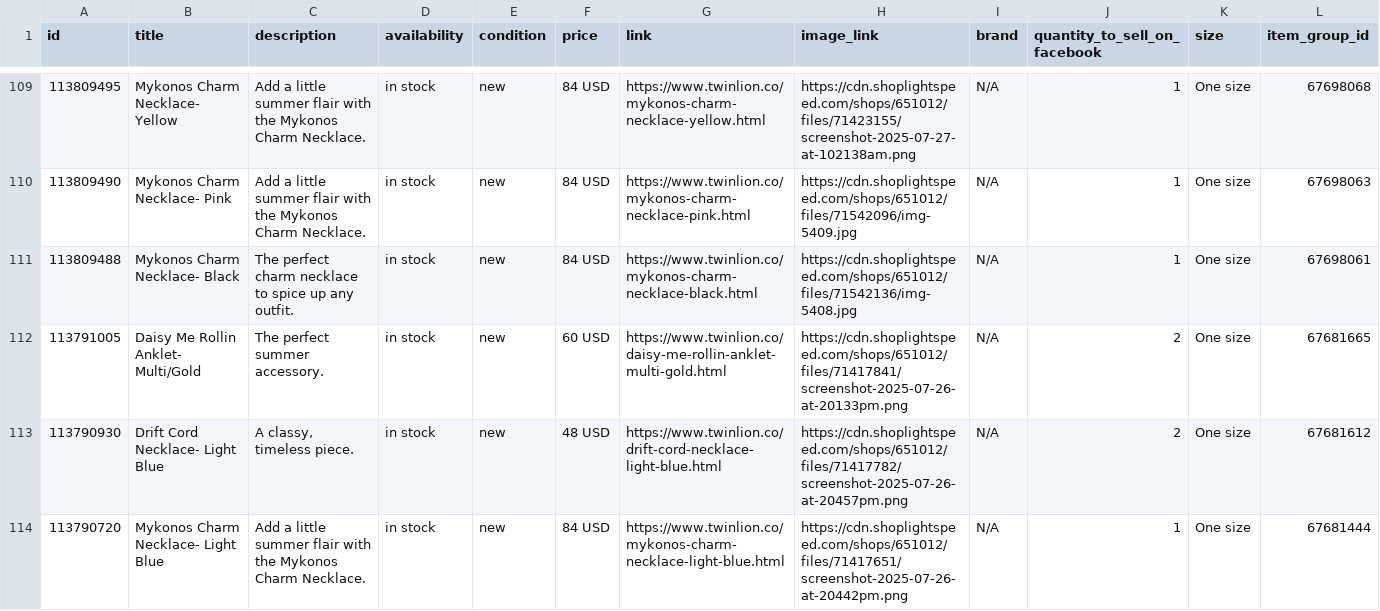
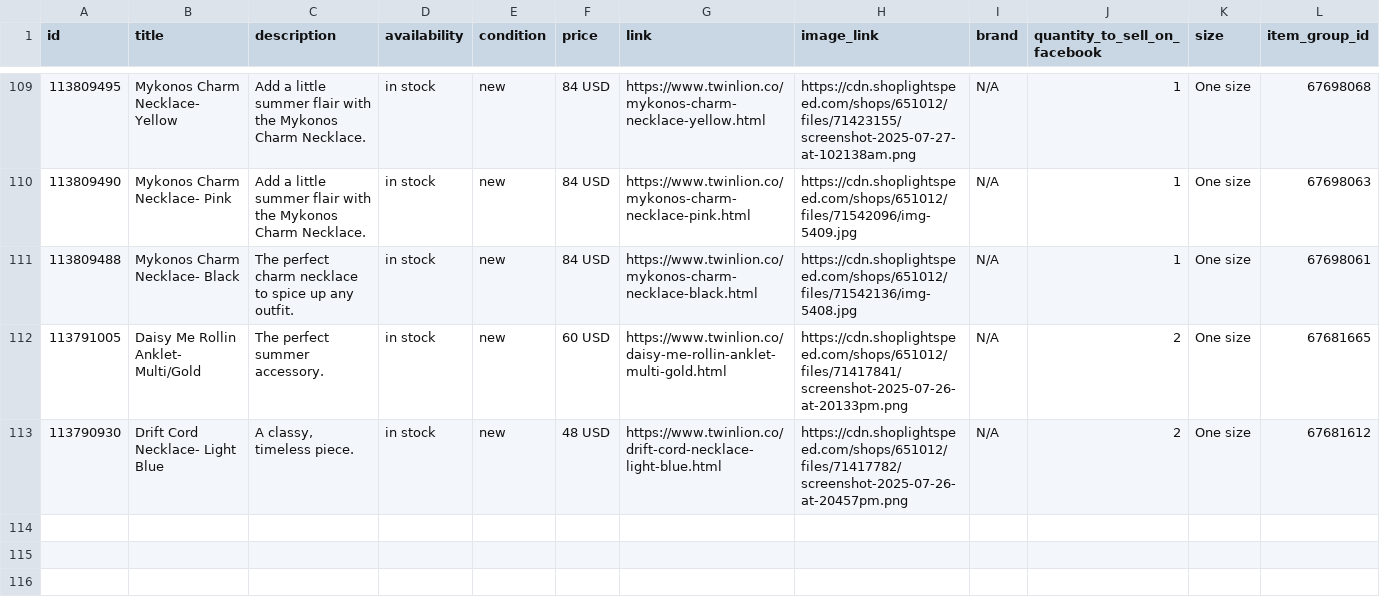
Before and after one commit to carolinewales/TwinLionMetaFeed, a CSV file: mensProducts.csv, drawn as a sheet; only a part is shown, gaps mark what is left out; the diff names each change by its address in the sheet, - before the commit and + after, or states it on an @@ line.

```diff
--- a/mensProducts.csv
+++ b/mensProducts.csv
-row 114: 113790720 | Mykonos Charm Necklace- Light Blue | Add a little summer flair with the Mykonos Charm Necklace. | in stock | new | 84 USD | https://www.twinlion.co/mykonos-charm-necklace-light-blue.html | https://cdn.shoplightspeed.com/shops/651012/files/71417651/screenshot-2025-07-26-at-20442pm.png | N/A | 1 | One size | 67681444
```
